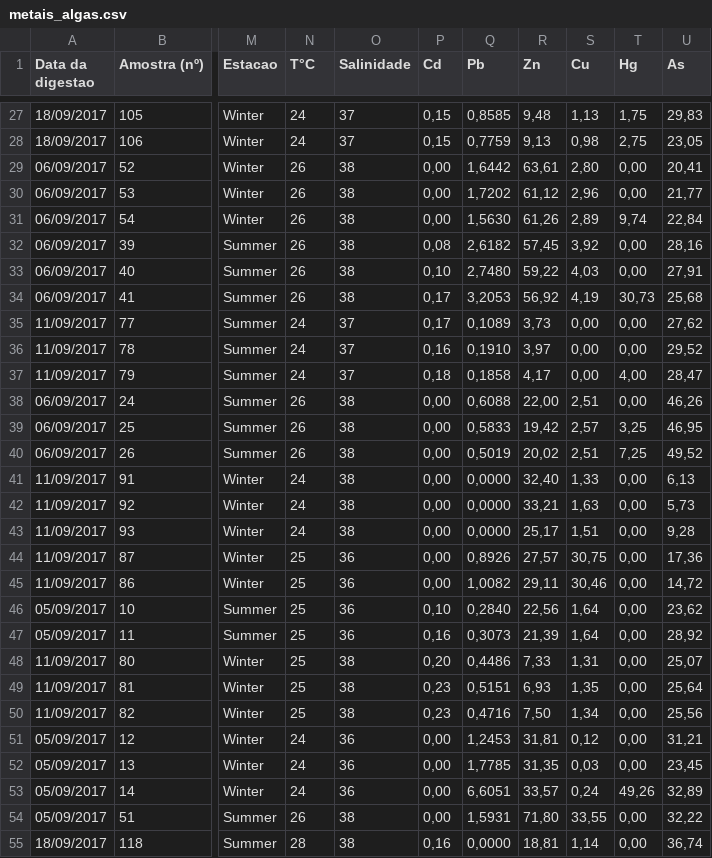
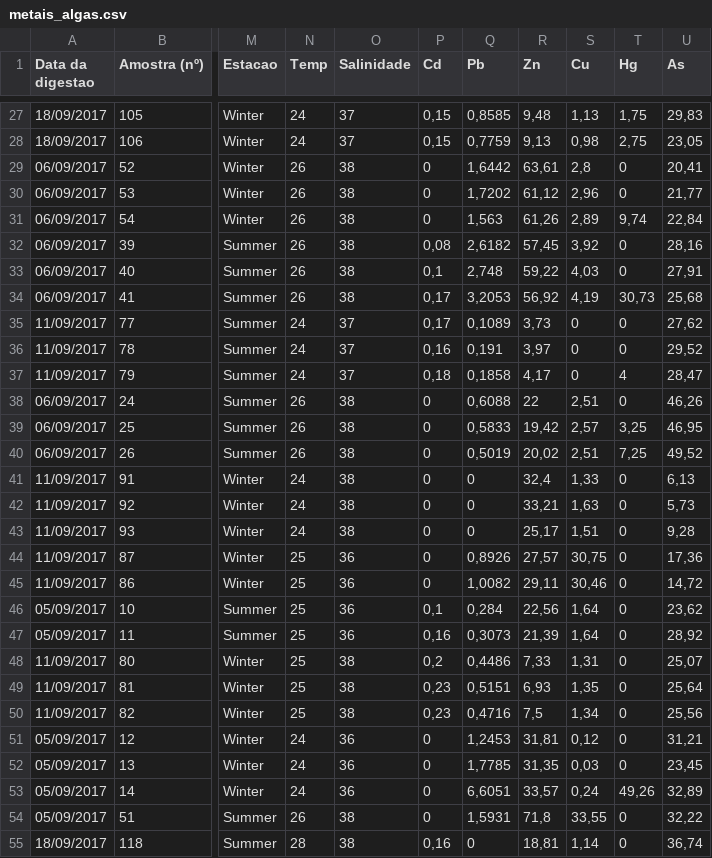
Before and after one commit to mcristinee/Introducao-a-linguagem-R, a CSV file: metais_algas.csv, drawn as a sheet; only a part is shown, gaps mark what is left out; the diff covers the shown part only; the diff names each change by its address in the sheet, - before the commit and + after, or states it on an @@ line.

```diff
--- a/metais_algas.csv
+++ b/metais_algas.csv
-N1: T°C
+N1: Temp
-P29:P31 (Cd): 0,00
+P29:P31 (Cd): 0
-S29 (Cu): 2,80
+S29 (Cu): 2,8
-T29:T30 (Hg): 0,00
+T29:T30 (Hg): 0
-Q31 (Pb): 1,5630
+Q31 (Pb): 1,563
-T32:T33 (Hg): 0,00
+T32:T33 (Hg): 0
-P33 (Cd): 0,10
+P33 (Cd): 0,1
-Q33 (Pb): 2,7480
+Q33 (Pb): 2,748
-S35:S37 (Cu): 0,00
+S35:S37 (Cu): 0
-T35:T36 (Hg): 0,00
+T35:T36 (Hg): 0
-Q36 (Pb): 0,1910
+Q36 (Pb): 0,191
-T37 (Hg): 4,00
+T37 (Hg): 4
-P38:P45 (Cd): 0,00
+P38:P45 (Cd): 0
-R38 (Zn): 22,00
+R38 (Zn): 22
-T38 (Hg): 0,00
+T38 (Hg): 0
-Q41:Q43 (Pb): 0,0000
+Q41:Q43 (Pb): 0
-R41 (Zn): 32,40
+R41 (Zn): 32,4
-T41:T52 (Hg): 0,00
+T41:T52 (Hg): 0
-P46 (Cd): 0,10
+P46 (Cd): 0,1
-Q46 (Pb): 0,2840
+Q46 (Pb): 0,284
-P48 (Cd): 0,20
+P48 (Cd): 0,2
-R50 (Zn): 7,50
+R50 (Zn): 7,5
-P51:P54 (Cd): 0,00
+P51:P54 (Cd): 0
-R54 (Zn): 71,80
+R54 (Zn): 71,8
-T54:T55 (Hg): 0,00
+T54:T55 (Hg): 0
-Q55 (Pb): 0,0000
+Q55 (Pb): 0
```
Also changed, not shown: 93 edited cells elsewhere in this file, 30 other files.
